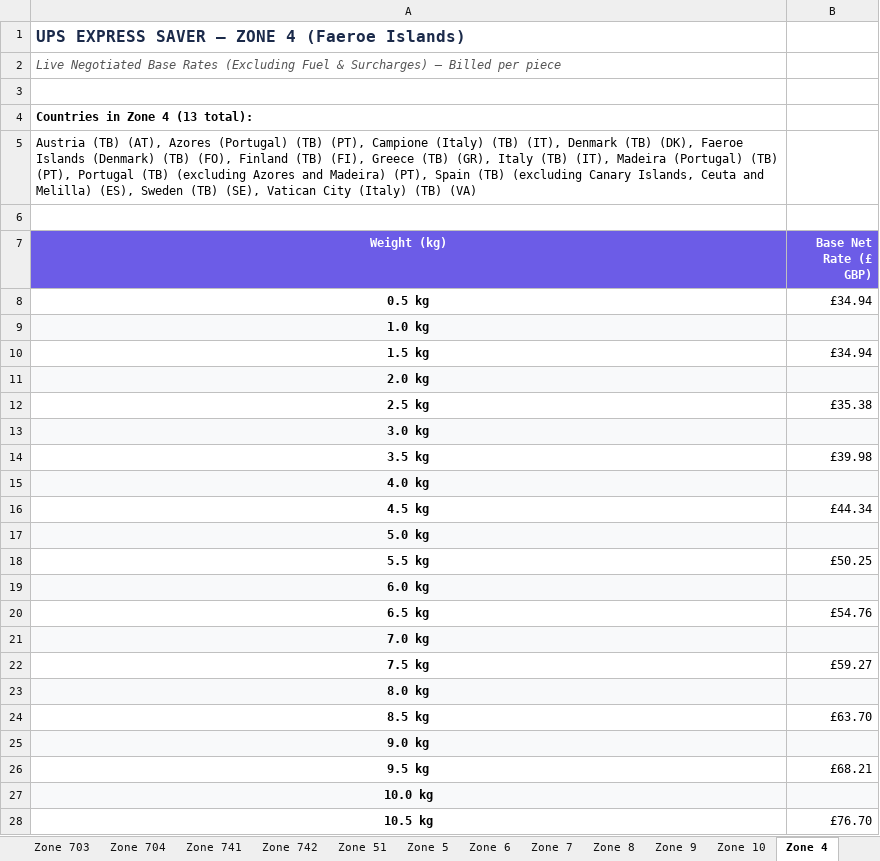
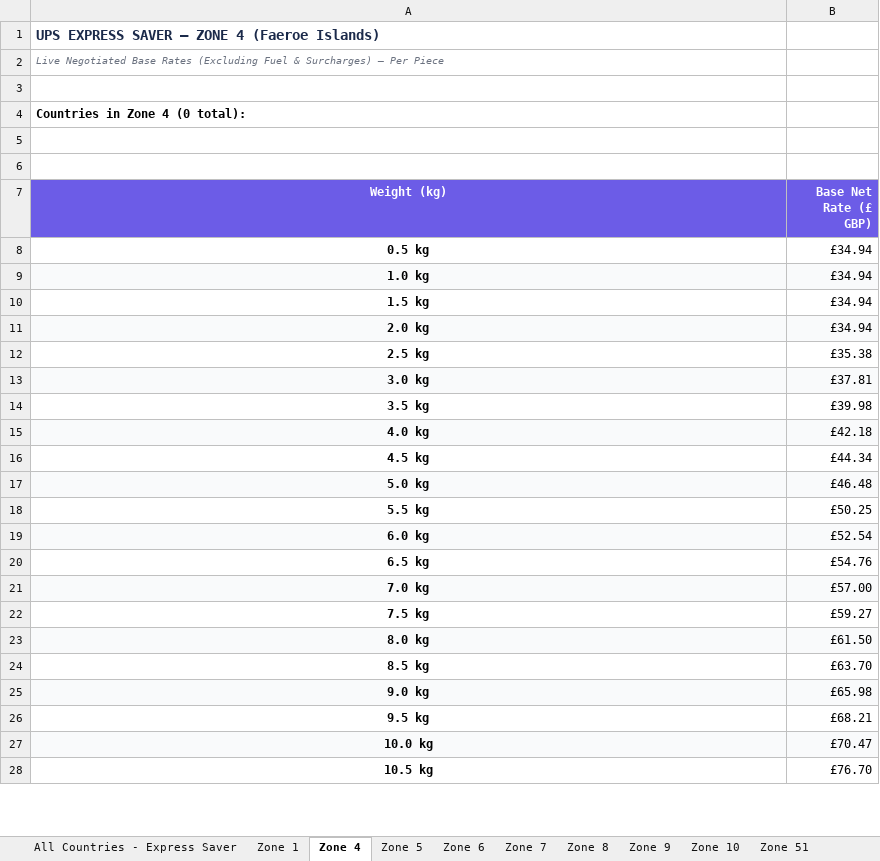
Before and after one commit to rossjermymoov/InterPricing, an Excel workbook: UPS_Express_Saver_Live_Rate_Card.xlsx, sheet Zone 4, drawn as a sheet; only a part is shown; values as stored, in another font and other column widths than the file's, no borders; the diff covers the shown part only; the diff names each change by its address in the sheet, - before the commit and + after, or states it on an @@ line.

Commit message:
Fix integer weight lookups and clean duplicate country rows across all zones and weights

```diff
--- a/UPS_Express_Saver_Live_Rate_Card.xlsx (sheet Zone 4)
+++ b/UPS_Express_Saver_Live_Rate_Card.xlsx (sheet Zone 4)
@@ sheet tab order changed: All Countries - Express Saver | Zone 1 | Zone 4 | Zone 5 | Zone 6 | Zone 7 | Zone 8 | Zone 9 | Zone 10 | Zone 51 @@
@@ A1:A2 text size: smaller @@
-A2 (Weight (kg)): …Surcharges) — Billed per piece
+A2 (Weight (kg)): …Surcharges) — Per Piece
-A2 text colour: #555555
+A2 text colour: #6B7280
-A4 (Weight (kg)): Countries in Zone 4 (13 total):
+A4 (Weight (kg)): Countries in Zone 4 (0 total):
-A5 (Weight (kg)): Austria (TB) (AT), Azores (Portugal) (TB) (PT), Campione (Italy) (TB) (IT), Denmark (TB) (DK), Faeroe Islands (Denmark) (TB) (FO), Finland (TB) (FI), Greece (TB) (GR), Italy (TB) (IT), Madeira (Portugal) (TB) (PT), Portugal (TB) (excluding Azores and Madeira) (PT), Spain (TB) (excluding Canary Islands, Ceuta and Melilla) (ES), Sweden (TB) (SE), Vatican City (Italy) (TB) (VA)
+A5 (Weight (kg)): (empty)
-B9 (Base Net Rate (£ GBP)): (empty)
+B9 (Base Net Rate (£ GBP)): £34.94
-B11 (Base Net Rate (£ GBP)): (empty)
+B11 (Base Net Rate (£ GBP)): £34.94
-B13 (Base Net Rate (£ GBP)): (empty)
+B13 (Base Net Rate (£ GBP)): £37.81
-B15 (Base Net Rate (£ GBP)): (empty)
+B15 (Base Net Rate (£ GBP)): £42.18
-B17 (Base Net Rate (£ GBP)): (empty)
+B17 (Base Net Rate (£ GBP)): £46.48
-B19 (Base Net Rate (£ GBP)): (empty)
+B19 (Base Net Rate (£ GBP)): £52.54
-B21 (Base Net Rate (£ GBP)): (empty)
+B21 (Base Net Rate (£ GBP)): £57.00
-B23 (Base Net Rate (£ GBP)): (empty)
+B23 (Base Net Rate (£ GBP)): £61.50
-B25 (Base Net Rate (£ GBP)): (empty)
+B25 (Base Net Rate (£ GBP)): £65.98
-B27 (Base Net Rate (£ GBP)): (empty)
+B27 (Base Net Rate (£ GBP)): £70.47
```
Also changed, not shown: 60 edited cells elsewhere in this sheet, sheet All Countries - Express Saver, sheet Zone 704, sheet Zone 741, sheet Zone 1, sheet Zone 703, sheet Zone 702, 8 more sheets, 1 other file.
